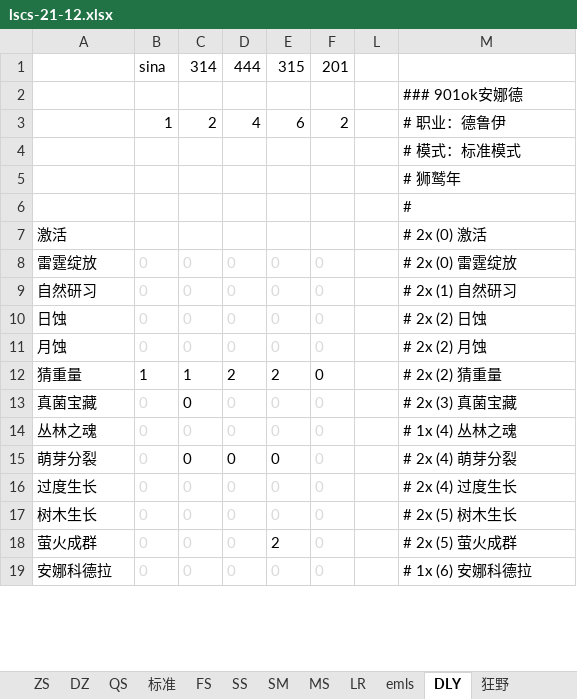
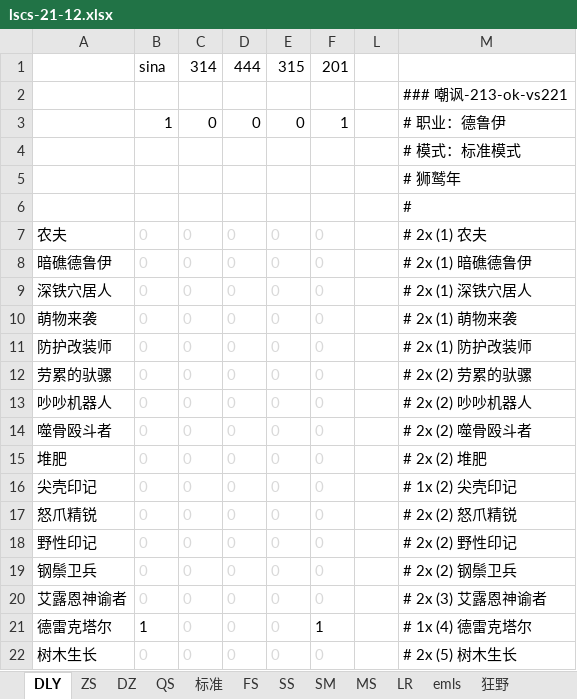
Before and after one commit to czl315/ttjj, an Excel workbook: src/main/java/game/lscs-21-12.xlsx, sheet DLY, drawn as a sheet; only a part is shown; values as stored, in another font and other column widths than the file's, no borders; removed rows and columns are numbered as before the commit, all else as after; the diff covers the shown part only; the diff names each change by its address in the sheet, - before the commit and + after, or states it on an @@ line.

```diff
--- a/src/main/java/game/lscs-21-12.xlsx (sheet DLY)
+++ b/src/main/java/game/lscs-21-12.xlsx (sheet DLY)
@@ sheet tab order changed: DLY | ZS | DZ | QS | 标准 | FS | SS | SM | MS | LR | emls | 狂野 @@
-M2: ### 901ok安娜德
+M2: ### 嘲讽-213-ok-vs221
-row 3:  | 1 | 2 | 4 | 6 | 2 |  | # 职业：德鲁伊
+row 3:  | 1 | 0 | 0 | 0 | 1 |  | # 职业：德鲁伊
-row 7: 激活 |  |  |  |  |  |  | # 2x (0) 激活
-A7: 雷霆绽放
+A7: 农夫
-M7: # 2x (0) 雷霆绽放
+M7: # 2x (1) 农夫
+row 8: 暗礁德鲁伊 | 0 | 0 | 0 | 0 | 0 |  | # 2x (1) 暗礁德鲁伊
+row 9: 深铁穴居人 | 0 | 0 | 0 | 0 | 0 |  | # 2x (1) 深铁穴居人
-A10: 自然研习
+A10: 萌物来袭
-M10: # 2x (1) 自然研习
+M10: # 2x (1) 萌物来袭
+row 11: 防护改装师 | 0 | 0 | 0 | 0 | 0 |  | # 2x (1) 防护改装师
-A12: 日蚀
+A12: 劳累的驮骡
-M12: # 2x (2) 日蚀
+M12: # 2x (2) 劳累的驮骡
-A13: 月蚀
+A13: 吵吵机器人
-M13: # 2x (2) 月蚀
+M13: # 2x (2) 吵吵机器人
-row 12: 猜重量 | 1 | 1 | 2 | 2 | 0 |  | # 2x (2) 猜重量
+row 14: 噬骨殴斗者 | 0 | 0 | 0 | 0 | 0 |  | # 2x (2) 噬骨殴斗者
-A15: 真菌宝藏
+A15: 堆肥
-C15 text colour: black
+C15 text colour: #D9D9D9
-M15: # 2x (3) 真菌宝藏
+M15: # 2x (2) 堆肥
-A16: 丛林之魂
+A16: 尖壳印记
-M16: # 1x (4) 丛林之魂
+M16: # 1x (2) 尖壳印记
-A17: 萌芽分裂
+A17: 怒爪精锐
-C17:E17 text colour: black
+C17:E17 text colour: #D9D9D9
-M17: # 2x (4) 萌芽分裂
+M17: # 2x (2) 怒爪精锐
-A18: 过度生长
+A18: 野性印记
-M18: # 2x (4) 过度生长
+M18: # 2x (2) 野性印记
+row 19: 钢鬃卫兵 | 0 | 0 | 0 | 0 | 0 |  | # 2x (2) 钢鬃卫兵
+row 20: 艾露恩神谕者 | 0 | 0 | 0 | 0 | 0 |  | # 2x (3) 艾露恩神谕者
+row 21: 德雷克塔尔 | 1 | 0 | 0 | 0 | 1 |  | # 1x (4) 德雷克塔尔
-row 18: 萤火成群 | 0 | 0 | 0 | 2 | 0 |  | # 2x (5) 萤火成群
-row 19: 安娜科德拉 | 0 | 0 | 0 | 0 | 0 |  | # 1x (6) 安娜科德拉
```
Also changed, not shown: 32 removed rows and 1 edited cell elsewhere in this sheet, formulas that keep their value, hidden cells, 2 other files.
